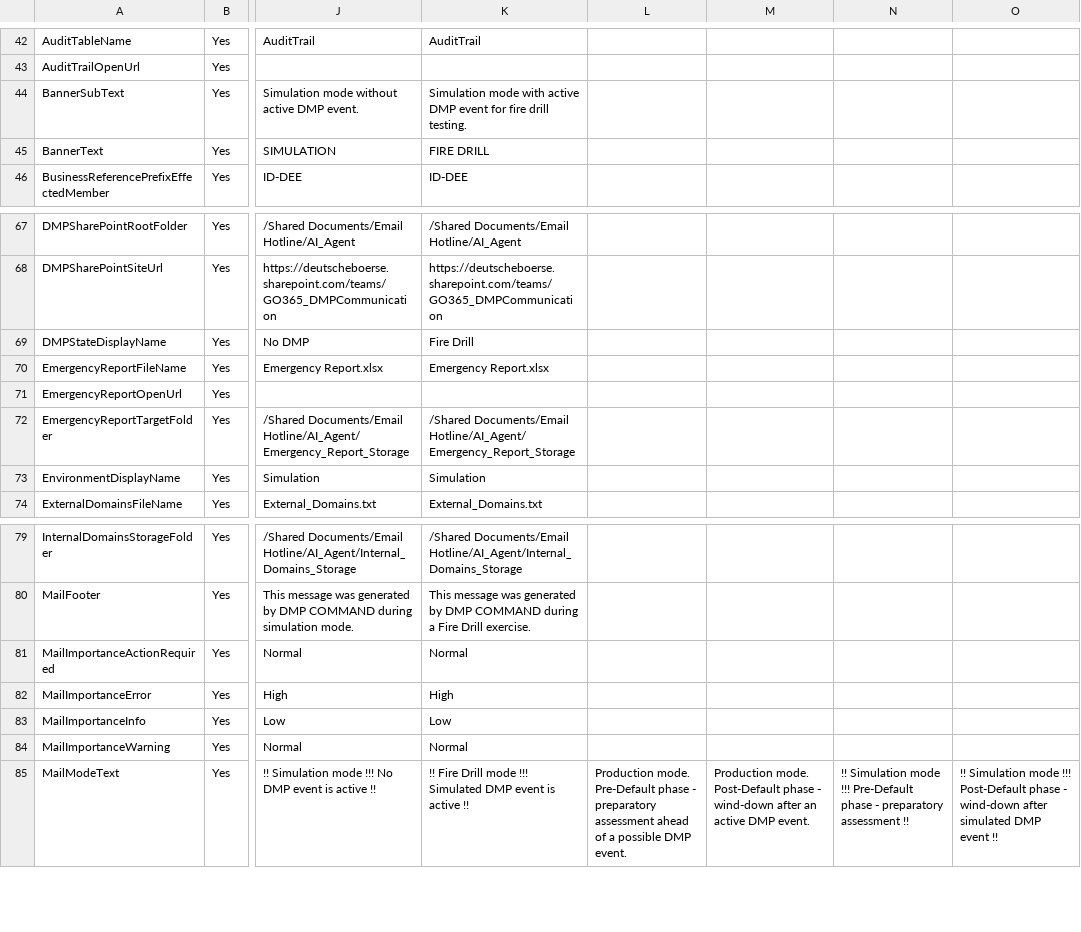
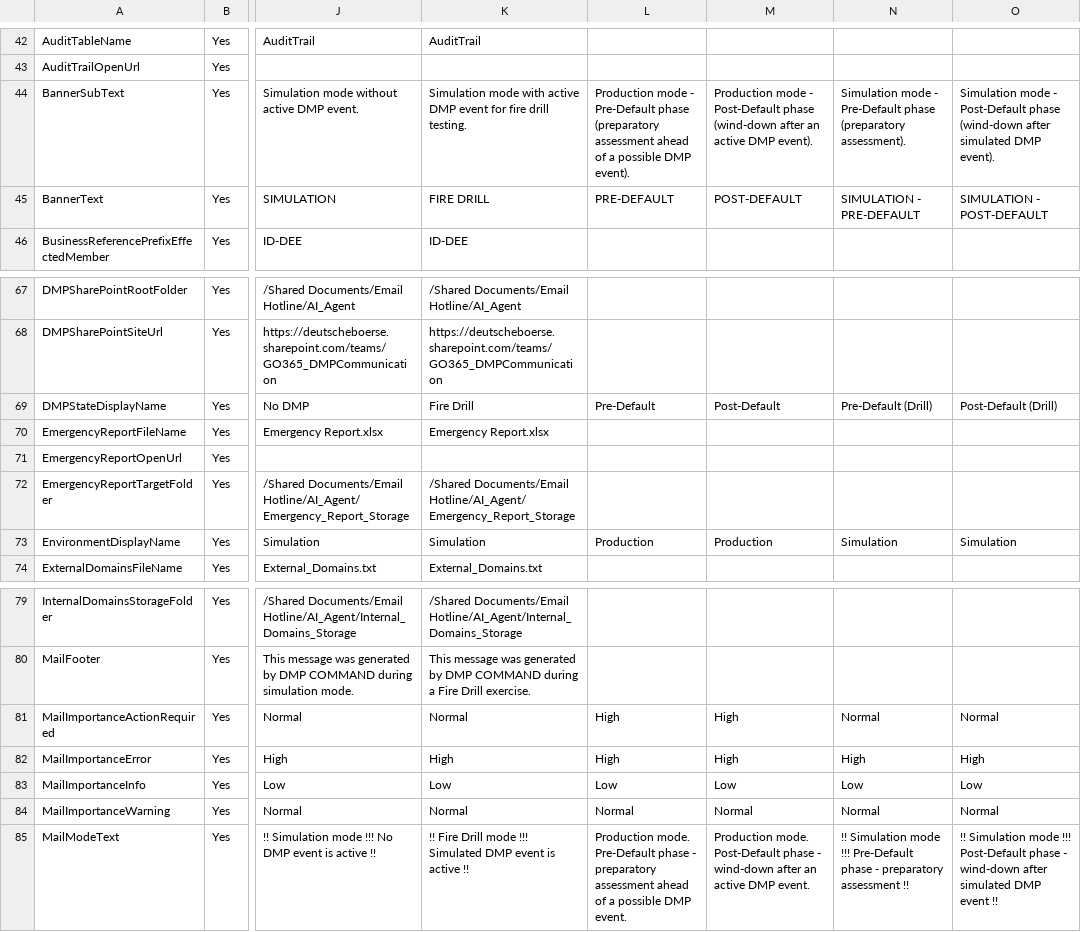
Before and after one commit to DF843DF843/DMP_COMMAND, a CSV file: Documentation/DMP Command Configuration.csv, drawn as a sheet; only a part is shown, gaps mark what is left out; the diff covers the shown part only; the diff names each change by its address in the sheet, - before the commit and + after, or states it on an @@ line.

```diff
--- a/Documentation/DMP Command Configuration.csv
+++ b/Documentation/DMP Command Configuration.csv
-L44: (empty)
+L44: Production mode - Pre-Default phase (preparatory assessment ahead of a possible DMP event).
-M44: (empty)
+M44: Production mode - Post-Default phase (wind-down after an active DMP event).
-N44: (empty)
+N44: Simulation mode - Pre-Default phase (preparatory assessment).
-O44: (empty)
+O44: Simulation mode - Post-Default phase (wind-down after simulated DMP event).
-L45: (empty)
+L45: PRE-DEFAULT
-M45: (empty)
+M45: POST-DEFAULT
-N45: (empty)
+N45: SIMULATION - PRE-DEFAULT
-O45: (empty)
+O45: SIMULATION - POST-DEFAULT
-L69: (empty)
+L69: Pre-Default
-M69: (empty)
+M69: Post-Default
-N69: (empty)
+N69: Pre-Default (Drill)
-O69: (empty)
+O69: Post-Default (Drill)
-L73: (empty)
+L73: Production
-M73: (empty)
+M73: Production
-N73: (empty)
+N73: Simulation
-O73: (empty)
+O73: Simulation
-L81:L82: (empty)
+L81:L82: High
-M81:M82: (empty)
+M81:M82: High
-N81: (empty)
+N81: Normal
-O81: (empty)
+O81: Normal
-N82: (empty)
+N82: High
-O82: (empty)
+O82: High
-L83: (empty)
+L83: Low
-M83: (empty)
+M83: Low
-N83: (empty)
+N83: Low
-O83: (empty)
+O83: Low
-L84: (empty)
+L84: Normal
-M84: (empty)
+M84: Normal
-N84: (empty)
+N84: Normal
-O84: (empty)
+O84: Normal
```
Also changed, not shown: 32 edited cells elsewhere in this file, 1 other file.
